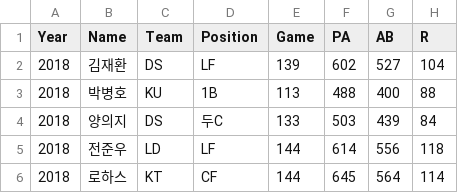
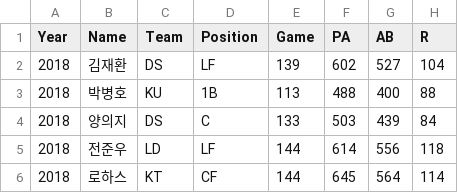
Before and after one commit to ihateworkTT/BB_stat, a CSV file: bb_ind_hitter_stat.csv, drawn as a sheet; only a part is shown; the diff names each change by its address in the sheet, - before the commit and + after, or states it on an @@ line.

Commit message:
BB_stat

```diff
--- a/bb_ind_hitter_stat.csv
+++ b/bb_ind_hitter_stat.csv
-D4 (Position): 두C
+D4 (Position): C
```
